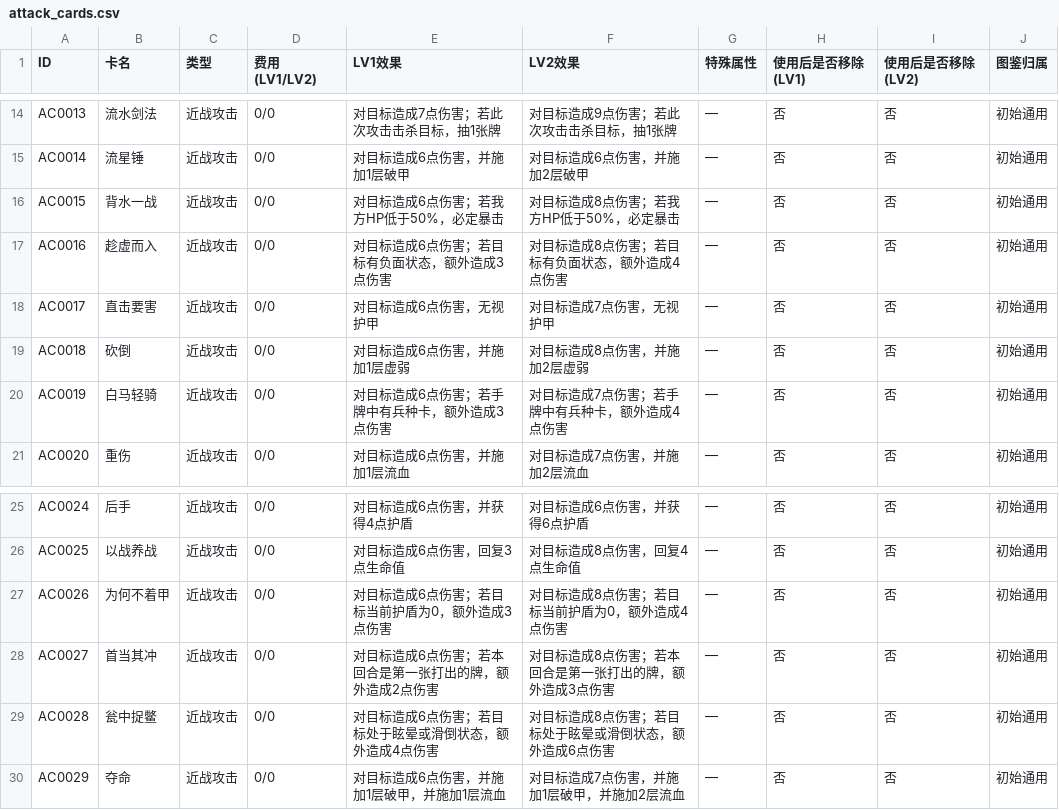
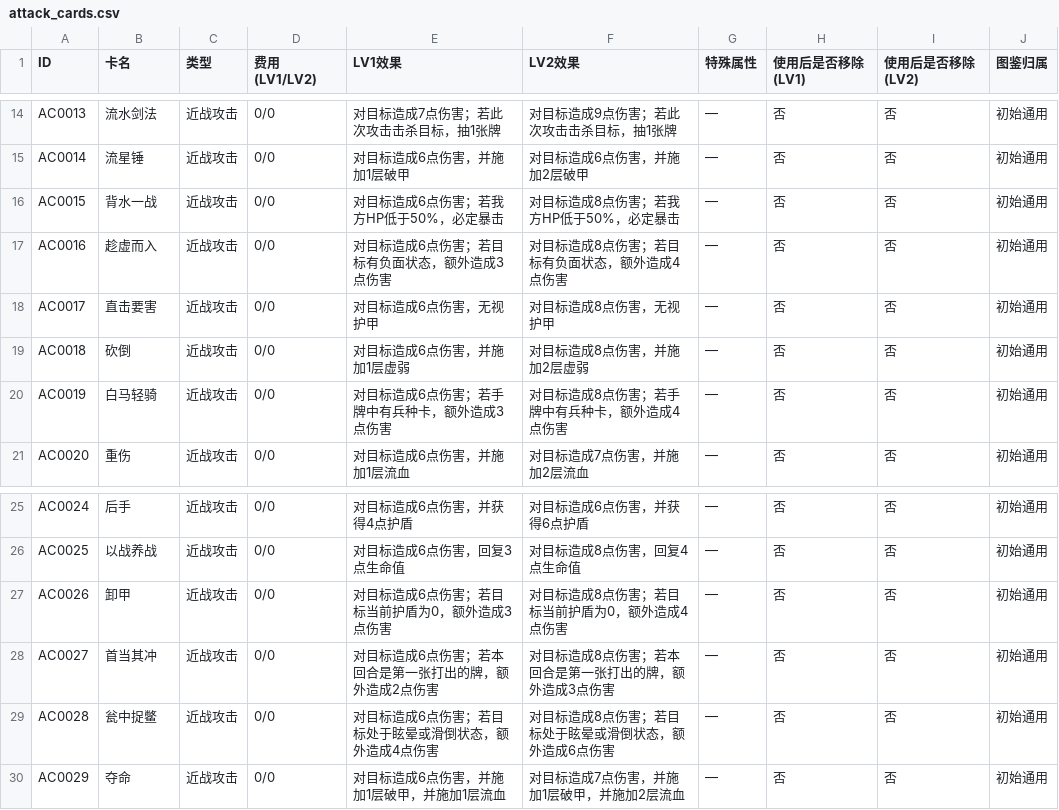
Before and after one commit to Yu-yuyuE/common-card-template, a CSV file: assets/csv_data/all_cards/attack_cards.csv, drawn as a sheet; only a part is shown, gaps mark what is left out.

Commit message:
card executor

```diff
--- a/assets/csv_data/all_cards/attack_cards.csv
+++ b/assets/csv_data/all_cards/attack_cards.csv
@@ -17,5 +17,5 @@ AC0015,背水一战,近战攻击,0/0,对目标造成6点伤害；若我方HP低
 AC0016,趁虚而入,近战攻击,0/0,对目标造成6点伤害；若目标有负面状态，额外造成3点伤害,对目标造成8点伤害；若目标有负面状态，额外造成4点伤害,—,否,否,初始通用
-AC0017,直击要害,近战攻击,0/0,对目标造成6点伤害，无视护甲,对目标造成7点伤害，无视护甲,—,否,否,初始通用
+AC0017,直击要害,近战攻击,0/0,对目标造成6点伤害，无视护甲,对目标造成8点伤害，无视护甲,—,否,否,初始通用
 AC0018,砍倒,近战攻击,0/0,对目标造成6点伤害，并施加1层虚弱,对目标造成8点伤害，并施加2层虚弱,—,否,否,初始通用
-AC0019,白马轻骑,近战攻击,0/0,对目标造成6点伤害；若手牌中有兵种卡，额外造成3点伤害,对目标造成7点伤害；若手牌中有兵种卡，额外造成4点伤害,—,否,否,初始通用
+AC0019,白马轻骑,近战攻击,0/0,对目标造成6点伤害；若手牌中有兵种卡，额外造成3点伤害,对目标造成8点伤害；若手牌中有兵种卡，额外造成4点伤害,—,否,否,初始通用
 AC0020,重伤,近战攻击,0/0,对目标造成6点伤害，并施加1层流血,对目标造成7点伤害，并施加2层流血,—,否,否,初始通用
@@ -26,3 +26,3 @@ AC0024,后手,近战攻击,0/0,对目标造成6点伤害，并获得4点护盾,
 AC0025,以战养战,近战攻击,0/0,对目标造成6点伤害，回复3点生命值,对目标造成8点伤害，回复4点生命值,—,否,否,初始通用
-AC0026,为何不着甲,近战攻击,0/0,对目标造成6点伤害；若目标当前护盾为0，额外造成3点伤害,对目标造成8点伤害；若目标当前护盾为0，额外造成4点伤害,—,否,否,初始通用
+AC0026,卸甲,近战攻击,0/0,对目标造成6点伤害；若目标当前护盾为0，额外造成3点伤害,对目标造成8点伤害；若目标当前护盾为0，额外造成4点伤害,—,否,否,初始通用
 AC0027,首当其冲,近战攻击,0/0,对目标造成6点伤害；若本回合是第一张打出的牌，额外造成2点伤害,对目标造成8点伤害；若本回合是第一张打出的牌，额外造成3点伤害,—,否,否,初始通用
```
Also changed, not shown: assets/csv_data/card_actions.csv, 8 other files.
